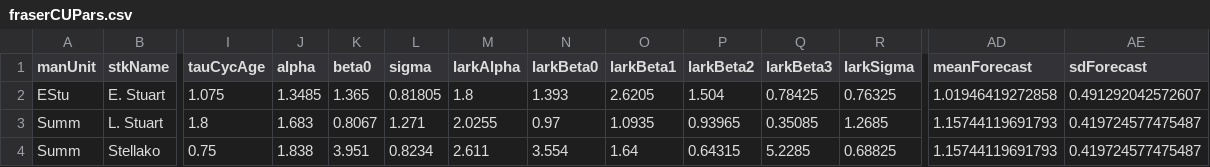
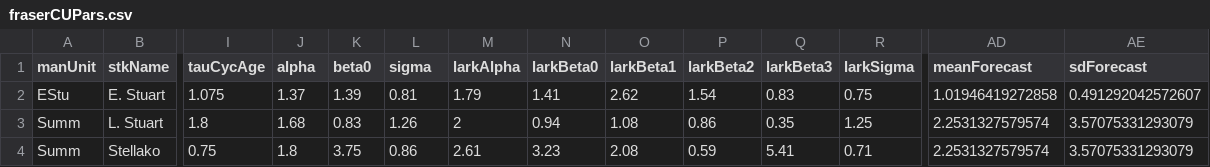
Before and after one commit to Pacific-salmon-assess/samSim, a CSV file: data/fraserDat/fraserCUPars.csv, drawn as a sheet; only a part is shown, gaps mark what is left out; the diff covers the shown part only; the diff names each change by its address in the sheet, - before the commit and + after, or states it on an @@ line.

```diff
--- a/data/fraserDat/fraserCUPars.csv
+++ b/data/fraserDat/fraserCUPars.csv
-J2 (alpha): 1.3485
+J2 (alpha): 1.37
-K2 (beta0): 1.365
+K2 (beta0): 1.39
-L2 (sigma): 0.81805
+L2 (sigma): 0.81
-M2 (larkAlpha): 1.8
+M2 (larkAlpha): 1.79
-N2 (larkBeta0): 1.393
+N2 (larkBeta0): 1.41
-O2 (larkBeta1): 2.6205
+O2 (larkBeta1): 2.62
-P2 (larkBeta2): 1.504
+P2 (larkBeta2): 1.54
-Q2 (larkBeta3): 0.78425
+Q2 (larkBeta3): 0.83
-R2 (larkSigma): 0.76325
+R2 (larkSigma): 0.75
-J3 (alpha): 1.683
+J3 (alpha): 1.68
-K3 (beta0): 0.8067
+K3 (beta0): 0.83
-L3 (sigma): 1.271
+L3 (sigma): 1.26
-M3 (larkAlpha): 2.0255
+M3 (larkAlpha): 2
-N3 (larkBeta0): 0.97
+N3 (larkBeta0): 0.94
-O3 (larkBeta1): 1.0935
+O3 (larkBeta1): 1.08
-P3 (larkBeta2): 0.93965
+P3 (larkBeta2): 0.86
-Q3 (larkBeta3): 0.35085
+Q3 (larkBeta3): 0.35
-R3 (larkSigma): 1.2685
+R3 (larkSigma): 1.25
-AD3:AD4 (meanForecast): 1.15744119691793
+AD3:AD4 (meanForecast): 2.2531327579574
-AE3:AE4 (sdForecast): 0.419724577475487
+AE3:AE4 (sdForecast): 3.57075331293079
-J4 (alpha): 1.838
+J4 (alpha): 1.8
-K4 (beta0): 3.951
+K4 (beta0): 3.75
-L4 (sigma): 0.8234
+L4 (sigma): 0.86
-M4 (larkAlpha): 2.611
+M4 (larkAlpha): 2.61
-N4 (larkBeta0): 3.554
+N4 (larkBeta0): 3.23
-O4 (larkBeta1): 1.64
+O4 (larkBeta1): 2.08
-P4 (larkBeta2): 0.64315
+P4 (larkBeta2): 0.59
-Q4 (larkBeta3): 5.2285
+Q4 (larkBeta3): 5.41
-R4 (larkSigma): 0.68825
+R4 (larkSigma): 0.71
```
Also changed, not shown: 153 edited cells elsewhere in this file, 2 other files.
